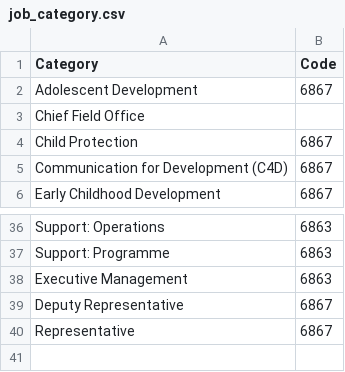
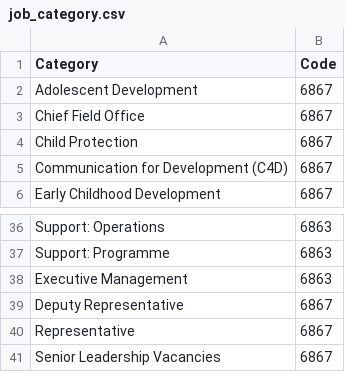
Before and after one commit to unicef/tms_reliefwebjobs, a CSV file: job_category.csv, drawn as a sheet; only a part is shown, gaps mark what is left out.

Commit message:
Update job_category.csv
Updated chief field office and added Senior Leadership Vacancies

```diff
--- a/job_category.csv
+++ b/job_category.csv
@@ -2,3 +2,3 @@ Category,Code
 Adolescent Development,6867
-Chief Field Office,
+Chief Field Office,6867
 Child Protection,6867
@@ -40 +40,2 @@ Deputy Representative,6867
 Representative,6867
+Senior Leadership Vacancies,6867
```
